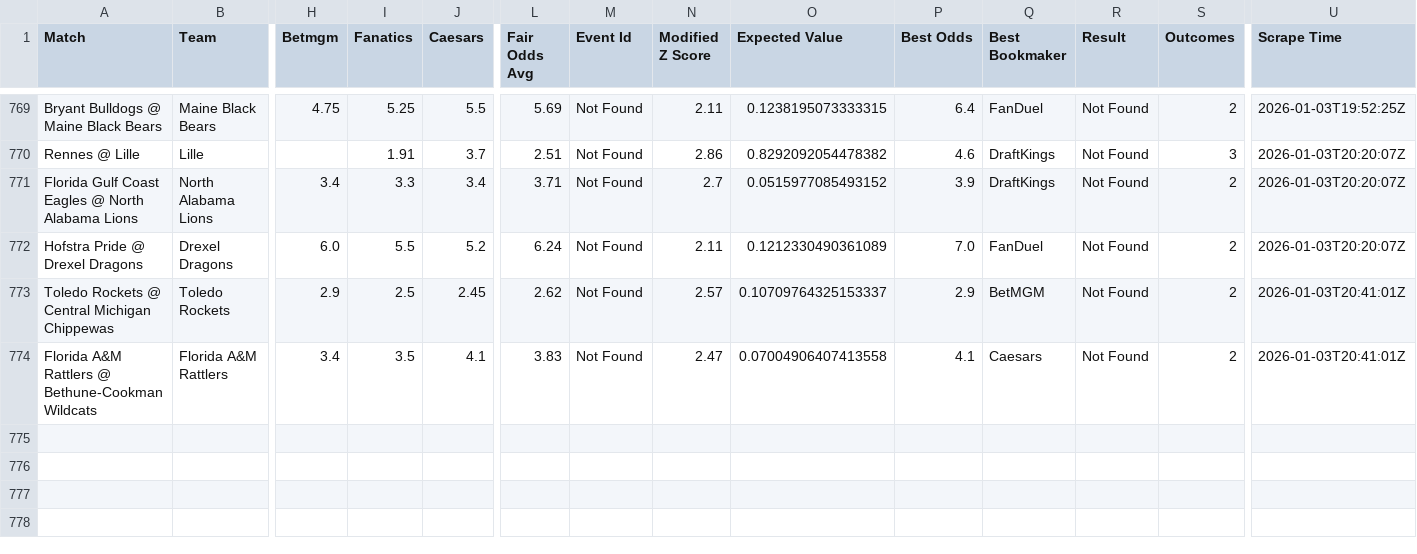
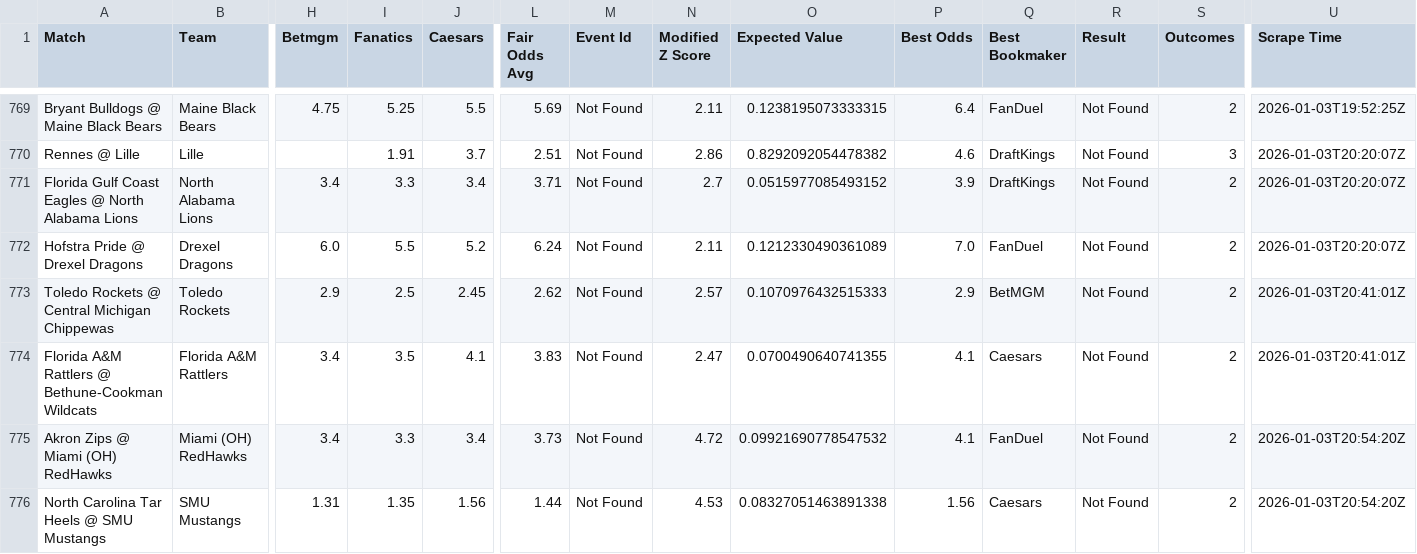
Before and after one commit to aqsmith02/paper-betting-tracker, a CSV file: data/master_nc_mod_zscore_full.csv, drawn as a sheet; only a part is shown, gaps mark what is left out; rows hold the shown columns only; the diff names each change by its address in the sheet, - before the commit and + after, or states it on an @@ line.

```diff
--- a/data/master_nc_mod_zscore_full.csv
+++ b/data/master_nc_mod_zscore_full.csv
-O773 (Expected Value): 0.10709764325153337
+O773 (Expected Value): 0.1070976432515333
-O774 (Expected Value): 0.07004906407413558
+O774 (Expected Value): 0.0700490640741355
+row 775: Akron Zips @ Miami (OH) RedHawks | Miami (OH) RedHawks | 3.4 | 3.3 | 3.4 | 3.73 | Not Found | 4.72 | 0.09921690778547532 | 4.1 | FanDuel | Not Found | 2 | 2026-01-03T20:54:20Z
+row 776: North Carolina Tar Heels @ SMU Mustangs | SMU Mustangs | 1.31 | 1.35 | 1.56 | 1.44 | Not Found | 4.53 | 0.08327051463891338 | 1.56 | Caesars | Not Found | 2 | 2026-01-03T20:54:20Z
```
Also changed, not shown: data/master_nc_avg_bets.csv, data/master_nc_avg_full.csv, 3 other files.
